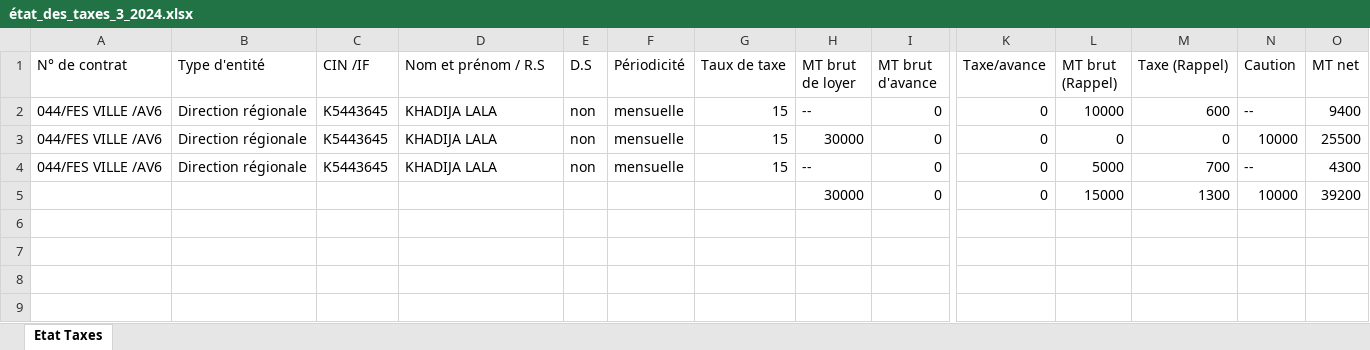
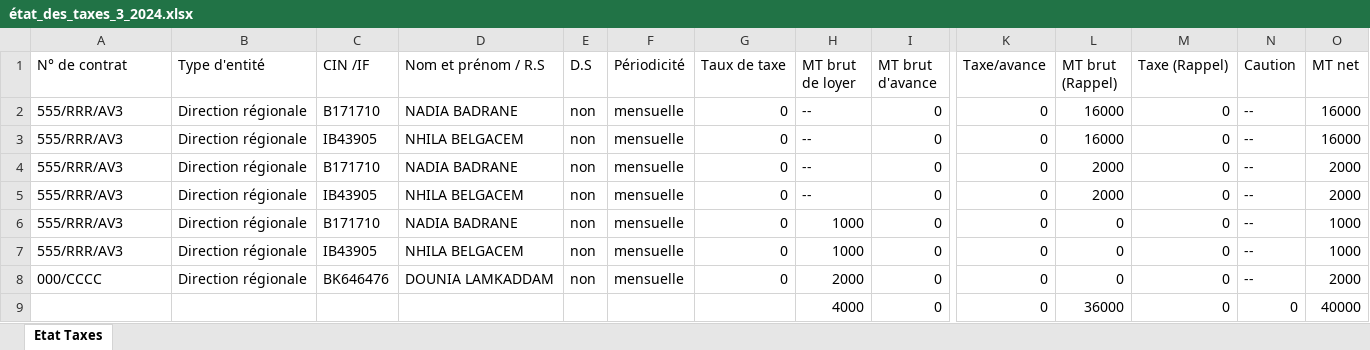
Before and after one commit to anasmasti/loyer-back, an Excel workbook: download/generated situation/état_des_taxes_xlsx/état_des_taxes_3_2024.xlsx, sheet Etat Taxes, drawn as a sheet; only a part is shown, gaps mark what is left out; values as stored, in another font and other column widths than the file's, no borders; removed rows and columns are numbered as before the commit, all else as after; rows hold the shown columns only; the diff names each change by its address in the sheet, - before the commit and + after, or states it on an @@ line.

```diff
--- a/download/generated situation/état_des_taxes_xlsx/état_des_taxes_3_2024.xlsx (sheet Etat Taxes)
+++ b/download/generated situation/état_des_taxes_xlsx/état_des_taxes_3_2024.xlsx (sheet Etat Taxes)
+row 2: 555/RRR/AV3 | Direction régionale | B171710 | NADIA BADRANE | non | mensuelle | 0 | -- | 0 | 0 | 16000 | 0 | -- | 16000
-A3 (N° de contrat): 044/FES VILLE /AV6
+A3 (N° de contrat): 555/RRR/AV3
-C3 (CIN /IF): K5443645
+C3 (CIN /IF): IB43905
-D3 (Nom et prénom / R.S): KHADIJA LALA
+D3 (Nom et prénom / R.S): NHILA BELGACEM
-G3 (Taux de taxe): 15
+G3 (Taux de taxe): 0
-L3 (MT brut (Rappel)): 10000
+L3 (MT brut (Rappel)): 16000
-M3 (Taxe (Rappel)): 600
+M3 (Taxe (Rappel)): 0
-O3 (MT net): 9400
+O3 (MT net): 16000
-row 3: 044/FES VILLE /AV6 | Direction régionale | K5443645 | KHADIJA LALA | non | mensuelle | 15 | 30000 | 0 | 0 | 0 | 0 | 10000 | 25500
+row 4: 555/RRR/AV3 | Direction régionale | B171710 | NADIA BADRANE | non | mensuelle | 0 | -- | 0 | 0 | 2000 | 0 | -- | 2000
-A5 (N° de contrat): 044/FES VILLE /AV6
+A5 (N° de contrat): 555/RRR/AV3
-C5 (CIN /IF): K5443645
+C5 (CIN /IF): IB43905
-D5 (Nom et prénom / R.S): KHADIJA LALA
+D5 (Nom et prénom / R.S): NHILA BELGACEM
-G5 (Taux de taxe): 15
+G5 (Taux de taxe): 0
-L5 (MT brut (Rappel)): 5000
+L5 (MT brut (Rappel)): 2000
-M5 (Taxe (Rappel)): 700
+M5 (Taxe (Rappel)): 0
-O5 (MT net): 4300
+O5 (MT net): 2000
-row 5:  |  |  |  |  |  |  | 30000 | 0 | 0 | 15000 | 1300 | 10000 | 39200
+row 6: 555/RRR/AV3 | Direction régionale | B171710 | NADIA BADRANE | non | mensuelle | 0 | 1000 | 0 | 0 | 0 | 0 | -- | 1000
+row 7: 555/RRR/AV3 | Direction régionale | IB43905 | NHILA BELGACEM | non | mensuelle | 0 | 1000 | 0 | 0 | 0 | 0 | -- | 1000
+row 8: 000/CCCC | Direction régionale | BK646476 | DOUNIA LAMKADDAM | non | mensuelle | 0 | 2000 | 0 | 0 | 0 | 0 | -- | 2000
+row 9:  |  |  |  |  |  |  | 4000 | 0 | 0 | 36000 | 0 | 0 | 40000
```
Also changed, not shown: download/generated situation/état_des_taxes_xlsx/état_des_taxes_11_2022.xlsx, download/generated situation/état_des_taxes_xlsx/état_des_taxes_1_2023.xlsx, 23 other files.
